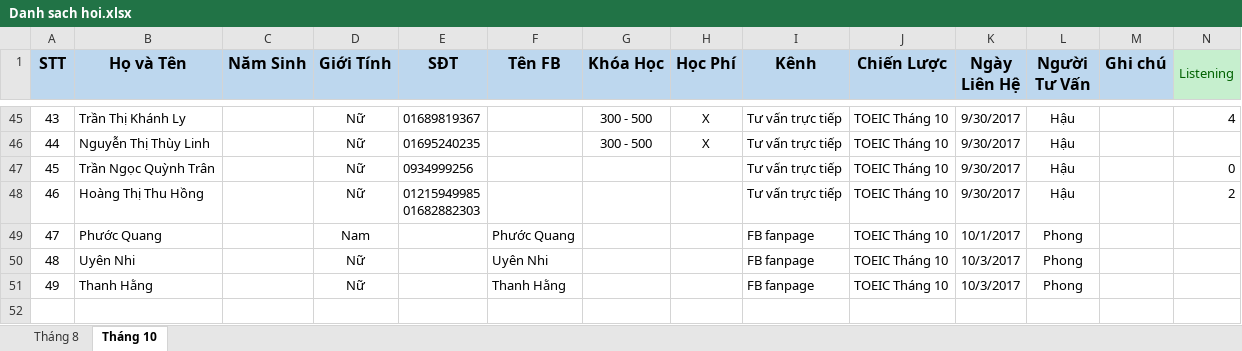
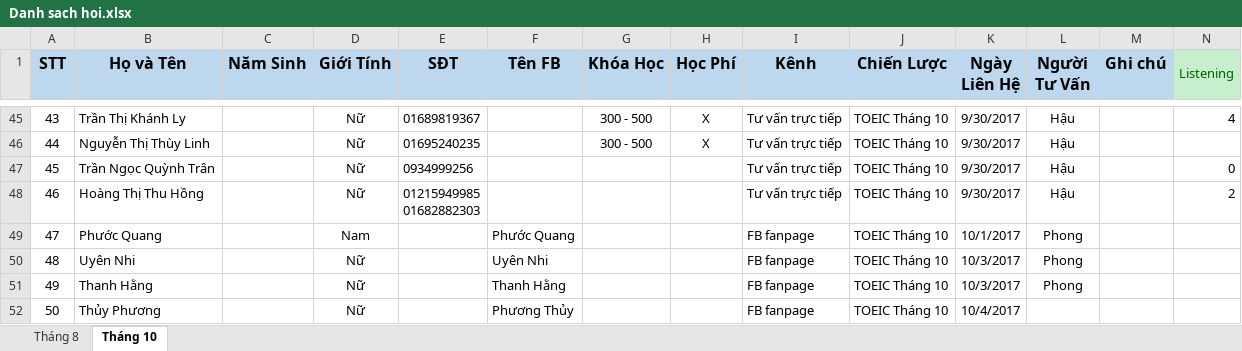
Before and after one commit to dhphong87/Success, an Excel workbook: Danh Sach Lop/Danh sach hoi.xlsx, sheet Tháng 10, drawn as a sheet; only a part is shown, gaps mark what is left out; values as stored, in another font and other column widths than the file's, no borders; rows hold the shown columns only; the diff names each change by its address in the sheet, - before the commit and + after, or states it on an @@ line.

```diff
--- a/Danh Sach Lop/Danh sach hoi.xlsx (sheet Tháng 10)
+++ b/Danh Sach Lop/Danh sach hoi.xlsx (sheet Tháng 10)
+row 52: 50 | Thủy Phương |  | Nữ |  | Phương Thủy |  |  | FB fanpage | TOEIC Tháng 10 | 10/4/2017
```
